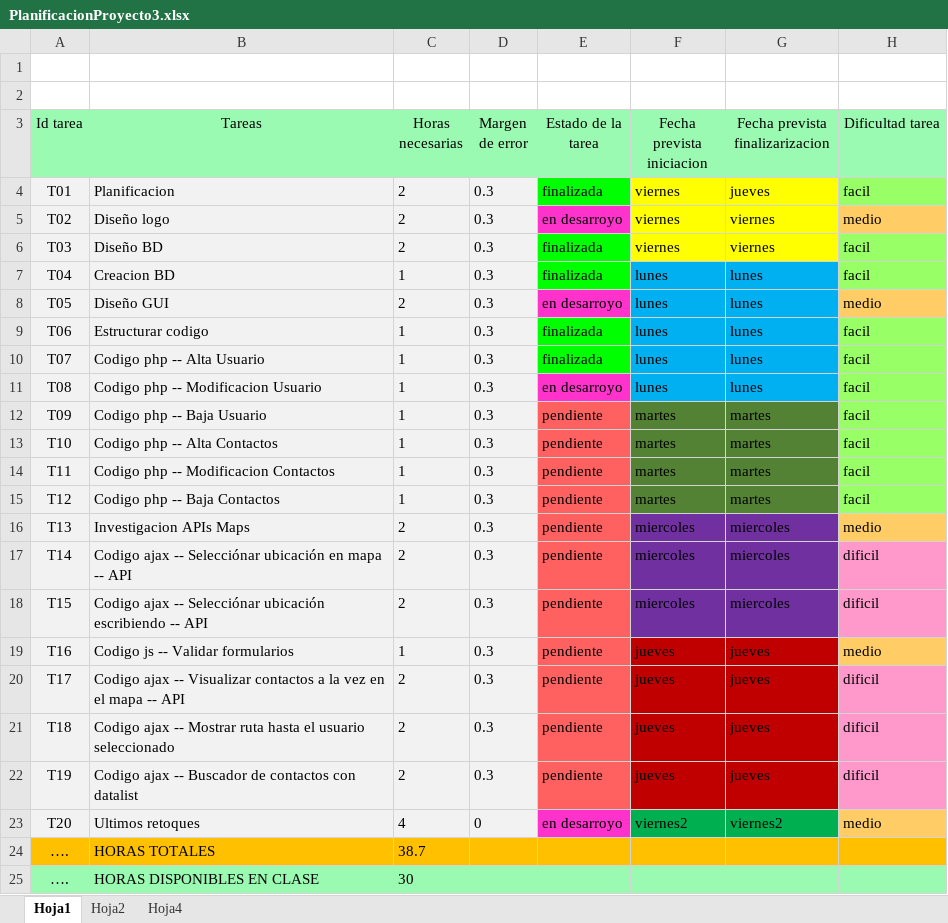
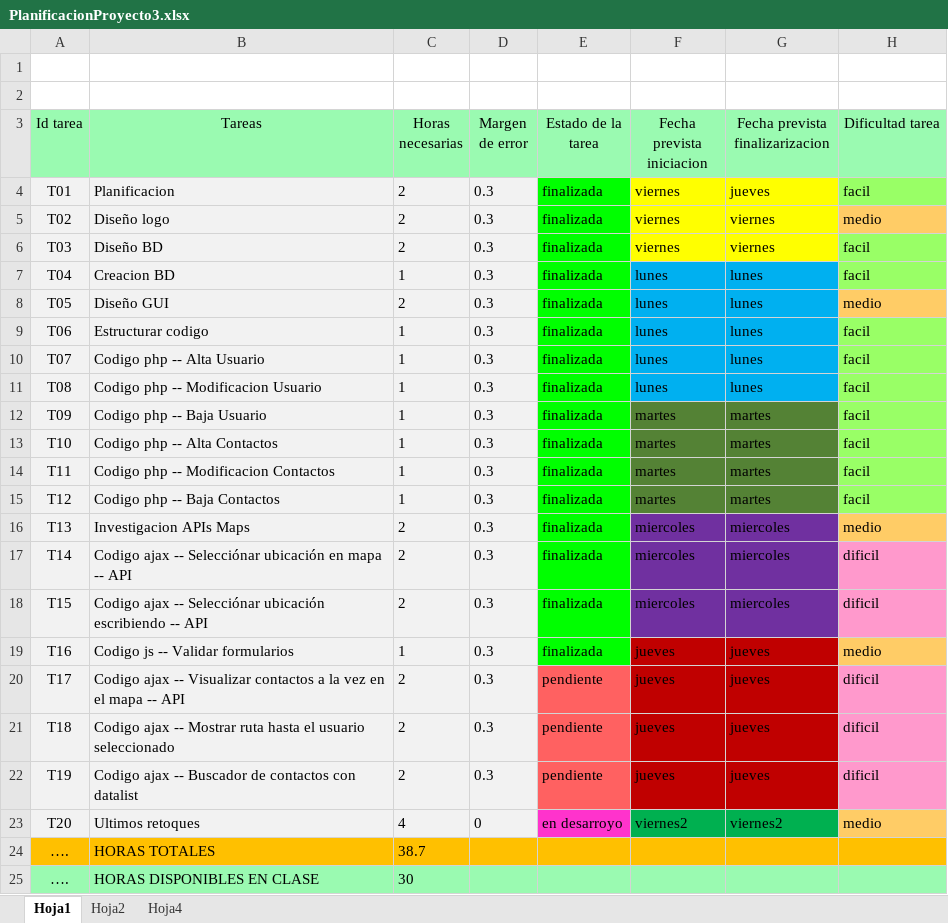
Before and after one commit to kalel1500/proyecto3, an Excel workbook: Documentacion/PlanificacionProyecto3.xlsx, sheet Hoja1, drawn as a sheet; only a part is shown; values as stored, in another font and other column widths than the file's, no borders; table styles not drawn; the diff names each change by its address in the sheet, - before the commit and + after, or states it on an @@ line.

```diff
--- a/Documentacion/PlanificacionProyecto3.xlsx (sheet Hoja1)
+++ b/Documentacion/PlanificacionProyecto3.xlsx (sheet Hoja1)
-E5 (Estado de la tarea): en desarroyo
+E5 (Estado de la tarea): finalizada
-E5 fill: #FF33CC
+E5 fill: #00FF00
-E8 (Estado de la tarea): en desarroyo
+E8 (Estado de la tarea): finalizada
-E8 fill: #FF33CC
+E8 fill: #00FF00
-E11 (Estado de la tarea): en desarroyo
+E11 (Estado de la tarea): finalizada
-E11 fill: #FF33CC
+E11 fill: #00FF00
-E12:E19 (Estado de la tarea): pendiente
+E12:E19 (Estado de la tarea): finalizada
-E12:E19 fill: #FF6161
+E12:E19 fill: #00FF00
```
Also changed, not shown: 43 other files.
